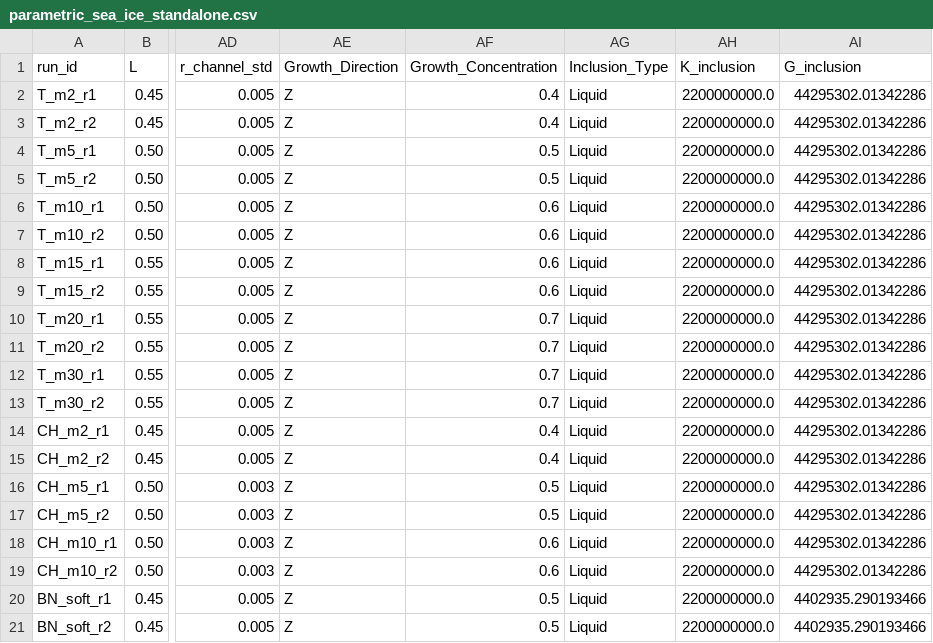
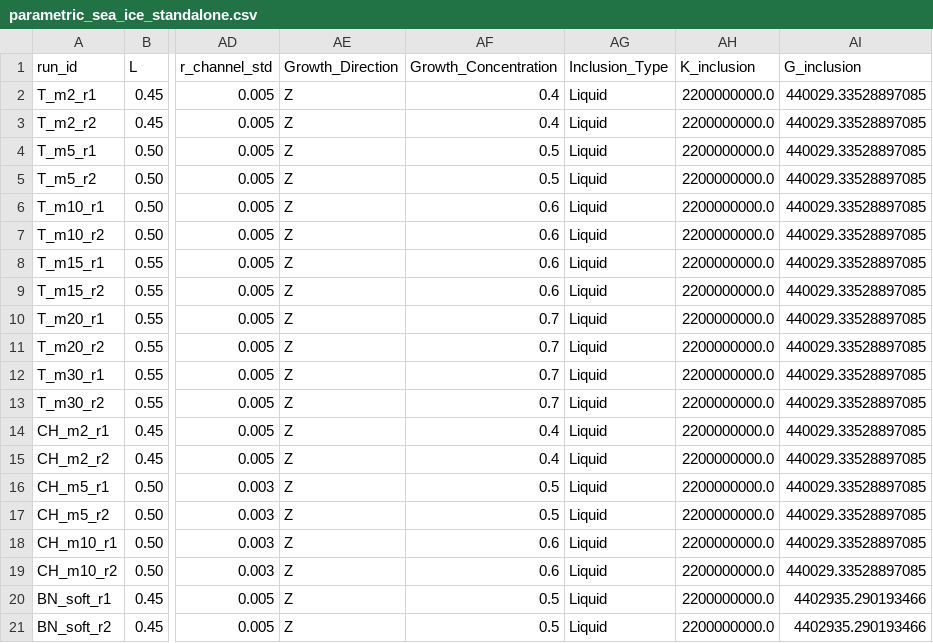
Before and after one commit to geck-000/SpaX, a CSV file: parametric_sea_ice_standalone.csv, drawn as a sheet; only a part is shown, gaps mark what is left out; the diff names each change by its address in the sheet, - before the commit and + after, or states it on an @@ line.

Commit message:
Set main brine cases (T_*/CH_*) to nu=0.4999 near-liquid limit
Liquid-inclusion (E,nu) is derived from K/G. Lower G_inclusion 44.3 MPa -> 0.440 MPa for the 18 T_*/CH_* production rows, raising brine Poisson ratio 0.49 -> 0.4999 with K=2.2 GPa held fixed. Sits on the converged near-fluid plateau: validated E_eff (uniaxial) and G_eff (shear) shift <0.6% with no zero-pivot/conditioning degradation. BN_* brine-nu sensitivity sweep and HP_* solid cases left unchanged.

```diff
--- a/parametric_sea_ice_standalone.csv
+++ b/parametric_sea_ice_standalone.csv
-AI2:AI19 (G_inclusion): 44295302.01342286
+AI2:AI19 (G_inclusion): 440029.33528897085
```
